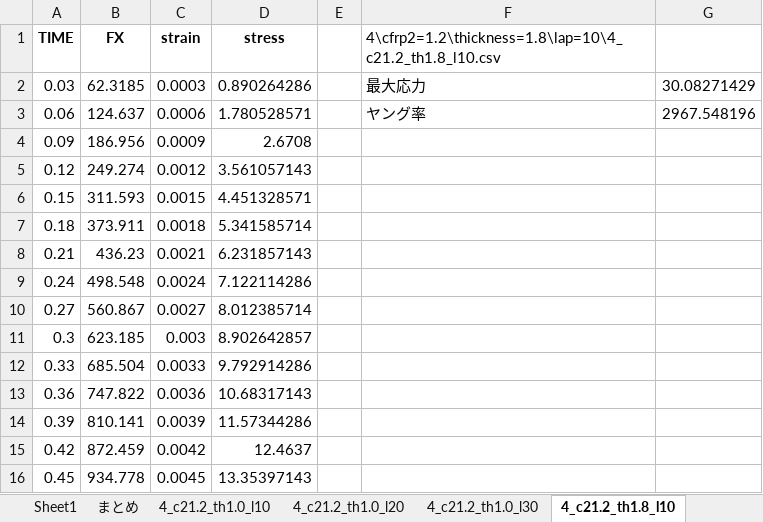
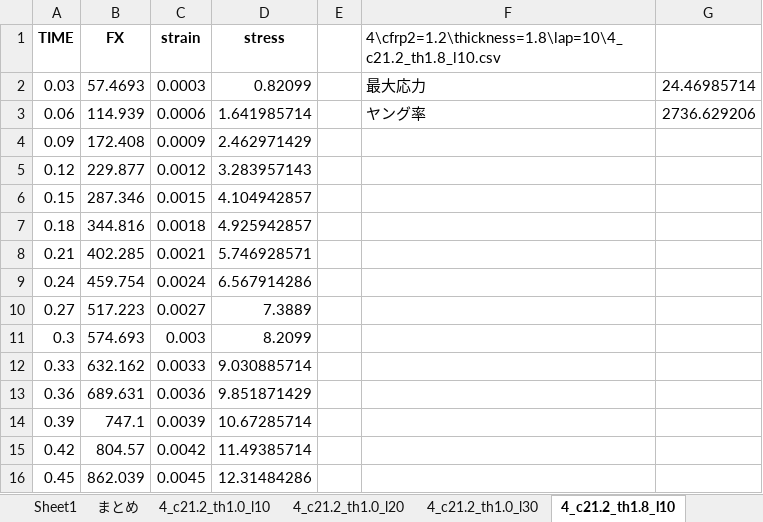
Before and after one commit to jay0423/ansys-management-3dPrinter, an Excel workbook: 4/cfrp2=1.2/4_cfrp2=1.2_SS.xlsx, sheet 4_c21.2_th1.8_l10, drawn as a sheet; only a part is shown; values as stored, in another font and other column widths than the file's, no borders; charts and pictures not drawn; the diff covers the shown part only; the diff names each change by its address in the sheet, - before the commit and + after, or states it on an @@ line.

```diff
--- a/4/cfrp2=1.2/4_cfrp2=1.2_SS.xlsx (sheet 4_c21.2_th1.8_l10)
+++ b/4/cfrp2=1.2/4_cfrp2=1.2_SS.xlsx (sheet 4_c21.2_th1.8_l10)
-B2 (FX): 62.3185
+B2 (FX): 57.4693
-D2 (stress): 0.890264286
+D2 (stress): 0.82099
-G2: 30.08271429
+G2: 24.46985714
-B3 (FX): 124.637
+B3 (FX): 114.939
-D3 (stress): 1.780528571
+D3 (stress): 1.641985714
-G3: 2967.548196
+G3: 2736.629206
-B4 (FX): 186.956
+B4 (FX): 172.408
-D4 (stress): 2.6708
+D4 (stress): 2.462971429
-B5 (FX): 249.274
+B5 (FX): 229.877
-D5 (stress): 3.561057143
+D5 (stress): 3.283957143
-B6 (FX): 311.593
+B6 (FX): 287.346
-D6 (stress): 4.451328571
+D6 (stress): 4.104942857
-B7 (FX): 373.911
+B7 (FX): 344.816
-D7 (stress): 5.341585714
+D7 (stress): 4.925942857
-B8 (FX): 436.23
+B8 (FX): 402.285
-D8 (stress): 6.231857143
+D8 (stress): 5.746928571
-B9 (FX): 498.548
+B9 (FX): 459.754
-D9 (stress): 7.122114286
+D9 (stress): 6.567914286
-B10 (FX): 560.867
+B10 (FX): 517.223
-D10 (stress): 8.012385714
+D10 (stress): 7.3889
-B11 (FX): 623.185
+B11 (FX): 574.693
-D11 (stress): 8.902642857
+D11 (stress): 8.2099
-B12 (FX): 685.504
+B12 (FX): 632.162
-D12 (stress): 9.792914286
+D12 (stress): 9.030885714
-B13 (FX): 747.822
+B13 (FX): 689.631
-D13 (stress): 10.68317143
+D13 (stress): 9.851871429
-B14 (FX): 810.141
+B14 (FX): 747.1
-D14 (stress): 11.57344286
+D14 (stress): 10.67285714
-B15 (FX): 872.459
+B15 (FX): 804.57
-D15 (stress): 12.4637
+D15 (stress): 11.49385714
-B16 (FX): 934.778
+B16 (FX): 862.039
-D16 (stress): 13.35397143
+D16 (stress): 12.31484286
```
Also changed, not shown: 4 removed rows and 170 edited cells elsewhere in this sheet, sheet 4_c21.2_th1.0_l10, sheet 4_c21.2_th1.8_l30, sheet 4_c21.2_th1.0_l20, sheet 4_c21.2_th1.0_l30, sheet まとめ, charts or pictures, 13 other files.
